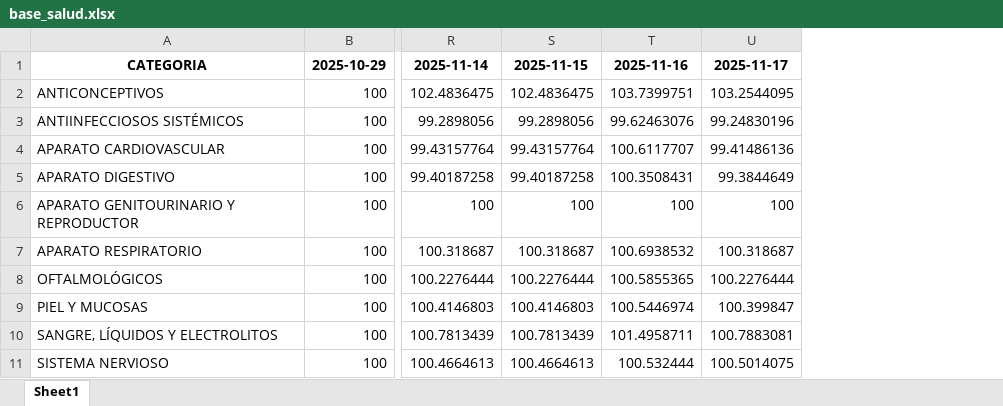
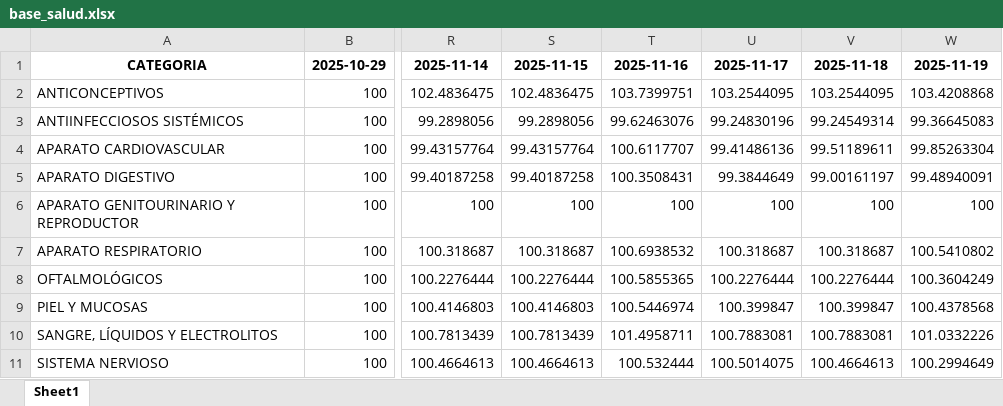
Before and after one commit to jhersoncueva/PEU_INEI_Proyecto_Integrador_IPC, an Excel workbook: ipc-webscraping/data/base100/base_salud.xlsx, sheet Sheet1, drawn as a sheet; only a part is shown, gaps mark what is left out; values as stored, in another font and other column widths than the file's, no borders; the diff names each change by its address in the sheet, - before the commit and + after, or states it on an @@ line.

```diff
--- a/ipc-webscraping/data/base100/base_salud.xlsx (sheet Sheet1)
+++ b/ipc-webscraping/data/base100/base_salud.xlsx (sheet Sheet1)
+column V, rows 1-11: 2025-11-18 | 103.2544095 | 99.24549314 | 99.51189611 | 99.00161197 | 100 | 100.318687 | 100.2276444 | 100.399847 | 100.7883081 | 100.4664613
+column W, rows 1-11: 2025-11-19 | 103.4208868 | 99.36645083 | 99.85263304 | 99.48940091 | 100 | 100.5410802 | 100.3604249 | 100.4378568 | 101.0332226 | 100.2994649
```
Also changed, not shown: 10 other files.
